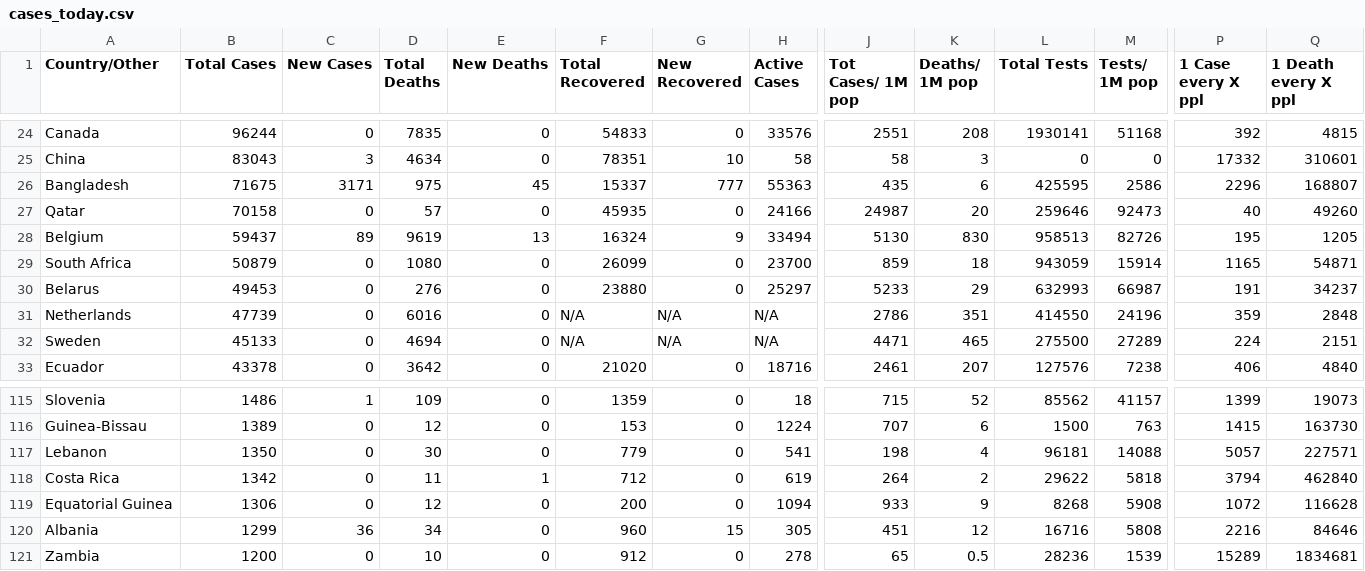
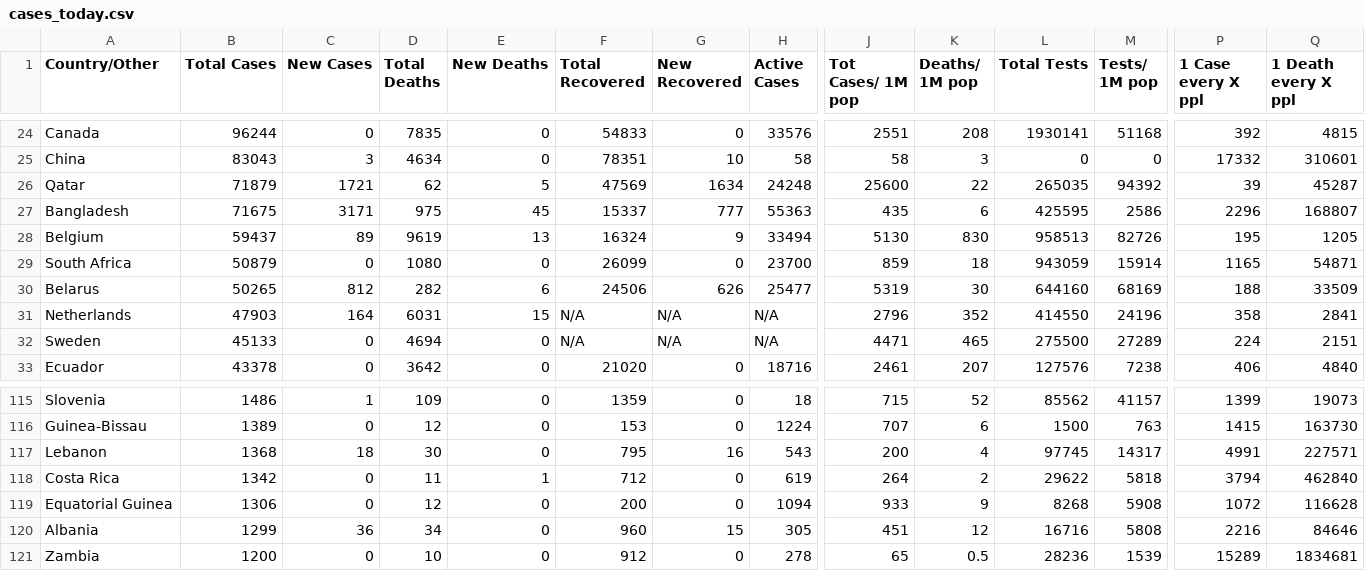
Before and after one commit to innolabglobal/corona-parser, a CSV file: cases_today.csv, drawn as a sheet; only a part is shown, gaps mark what is left out; removed rows and columns are numbered as before the commit, all else as after; rows hold the shown columns only; the diff covers the shown part only; the diff names each change by its address in the sheet, - before the commit and + after, or states it on an @@ line.

```diff
--- a/cases_today.csv
+++ b/cases_today.csv
+row 26: Qatar | 71879 | 1721 | 62 | 5 | 47569 | 1634 | 24248 | 25600 | 22 | 265035 | 94392 | 39 | 45287
-row 27: Qatar | 70158 | 0 | 57 | 0 | 45935 | 0 | 24166 | 24987 | 20 | 259646 | 92473 | 40 | 49260
-B30 (Total Cases): 49453
+B30 (Total Cases): 50265
-C30 (New Cases): 0
+C30 (New Cases): 812
-D30 (Total Deaths): 276
+D30 (Total Deaths): 282
-E30 (New Deaths): 0
+E30 (New Deaths): 6
-F30 (Total Recovered): 23880
+F30 (Total Recovered): 24506
-G30 (New Recovered): 0
+G30 (New Recovered): 626
-H30 (Active Cases): 25297
+H30 (Active Cases): 25477
-J30 (Tot Cases/ 1M pop): 5233
+J30 (Tot Cases/ 1M pop): 5319
-K30 (Deaths/ 1M pop): 29
+K30 (Deaths/ 1M pop): 30
-L30 (Total Tests): 632993
+L30 (Total Tests): 644160
-M30 (Tests/ 1M pop): 66987
+M30 (Tests/ 1M pop): 68169
-P30 (1 Case every X ppl): 191
+P30 (1 Case every X ppl): 188
-Q30 (1 Death every X ppl): 34237
+Q30 (1 Death every X ppl): 33509
-B31 (Total Cases): 47739
+B31 (Total Cases): 47903
-C31 (New Cases): 0
+C31 (New Cases): 164
-D31 (Total Deaths): 6016
+D31 (Total Deaths): 6031
-E31 (New Deaths): 0
+E31 (New Deaths): 15
-J31 (Tot Cases/ 1M pop): 2786
+J31 (Tot Cases/ 1M pop): 2796
-K31 (Deaths/ 1M pop): 351
+K31 (Deaths/ 1M pop): 352
-P31 (1 Case every X ppl): 359
+P31 (1 Case every X ppl): 358
-Q31 (1 Death every X ppl): 2848
+Q31 (1 Death every X ppl): 2841
-B117 (Total Cases): 1350
+B117 (Total Cases): 1368
-C117 (New Cases): 0
+C117 (New Cases): 18
-F117 (Total Recovered): 779
+F117 (Total Recovered): 795
-G117 (New Recovered): 0
+G117 (New Recovered): 16
-H117 (Active Cases): 541
+H117 (Active Cases): 543
-J117 (Tot Cases/ 1M pop): 198
+J117 (Tot Cases/ 1M pop): 200
-L117 (Total Tests): 96181
+L117 (Total Tests): 97745
-M117 (Tests/ 1M pop): 14088
+M117 (Tests/ 1M pop): 14317
-P117 (1 Case every X ppl): 5057
+P117 (1 Case every X ppl): 4991
```
Also changed, not shown: 75 edited cells elsewhere in this file, cases.csv.
